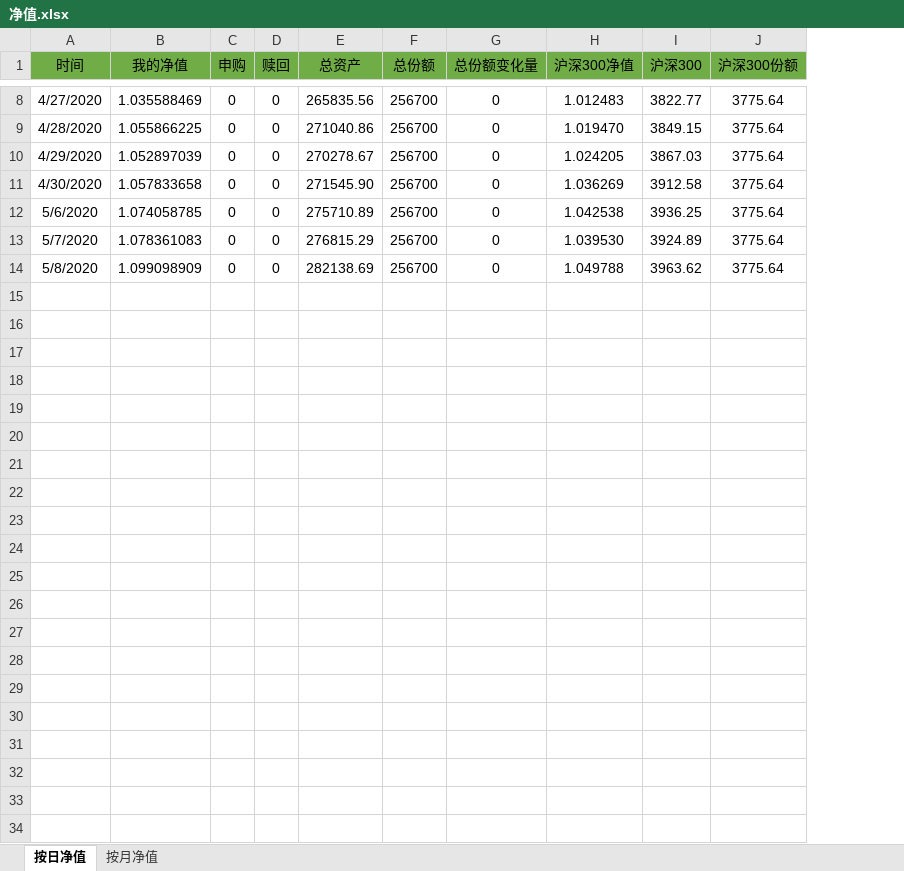
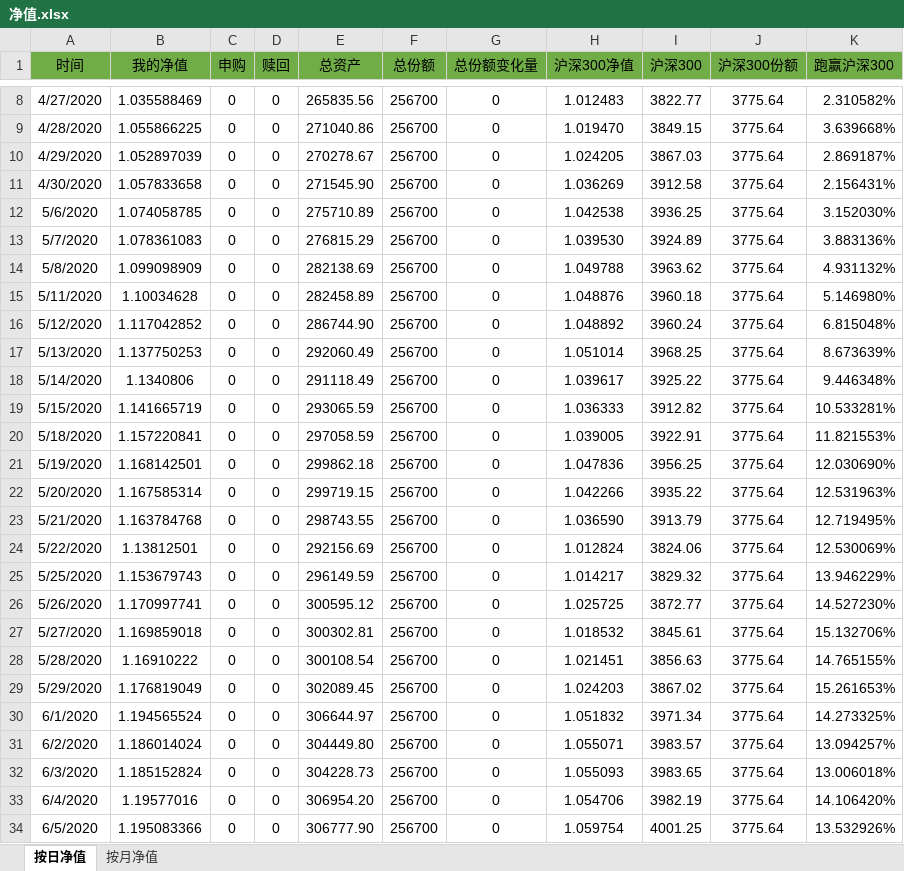
Before and after one commit to hinsshumFamilyFinances/balanceSheet, an Excel workbook: 净值.xlsx, sheet 按日净值, drawn as a sheet; only a part is shown, gaps mark what is left out; values as stored, in another font and other column widths than the file's, no borders; charts and pictures not drawn; the diff names each change by its address in the sheet, - before the commit and + after, or states it on an @@ line.

```diff
--- a/净值.xlsx (sheet 按日净值)
+++ b/净值.xlsx (sheet 按日净值)
+column K (跑赢沪深300), rows 8-14: 2.310582% | 3.639668% | 2.869187% | 2.156431% | 3.152030% | 3.883136% | 4.931132%
+row 15: 5/11/2020 | 1.10034628 | 0 | 0 | 282458.89 | 256700 | 0 | 1.048876 | 3960.18 | 3775.64 | 5.146980%
+row 16: 5/12/2020 | 1.117042852 | 0 | 0 | 286744.90 | 256700 | 0 | 1.048892 | 3960.24 | 3775.64 | 6.815048%
+row 17: 5/13/2020 | 1.137750253 | 0 | 0 | 292060.49 | 256700 | 0 | 1.051014 | 3968.25 | 3775.64 | 8.673639%
+row 18: 5/14/2020 | 1.1340806 | 0 | 0 | 291118.49 | 256700 | 0 | 1.039617 | 3925.22 | 3775.64 | 9.446348%
+row 19: 5/15/2020 | 1.141665719 | 0 | 0 | 293065.59 | 256700 | 0 | 1.036333 | 3912.82 | 3775.64 | 10.533281%
+row 20: 5/18/2020 | 1.157220841 | 0 | 0 | 297058.59 | 256700 | 0 | 1.039005 | 3922.91 | 3775.64 | 11.821553%
+row 21: 5/19/2020 | 1.168142501 | 0 | 0 | 299862.18 | 256700 | 0 | 1.047836 | 3956.25 | 3775.64 | 12.030690%
+row 22: 5/20/2020 | 1.167585314 | 0 | 0 | 299719.15 | 256700 | 0 | 1.042266 | 3935.22 | 3775.64 | 12.531963%
+row 23: 5/21/2020 | 1.163784768 | 0 | 0 | 298743.55 | 256700 | 0 | 1.036590 | 3913.79 | 3775.64 | 12.719495%
+row 24: 5/22/2020 | 1.13812501 | 0 | 0 | 292156.69 | 256700 | 0 | 1.012824 | 3824.06 | 3775.64 | 12.530069%
+row 25: 5/25/2020 | 1.153679743 | 0 | 0 | 296149.59 | 256700 | 0 | 1.014217 | 3829.32 | 3775.64 | 13.946229%
+row 26: 5/26/2020 | 1.170997741 | 0 | 0 | 300595.12 | 256700 | 0 | 1.025725 | 3872.77 | 3775.64 | 14.527230%
+row 27: 5/27/2020 | 1.169859018 | 0 | 0 | 300302.81 | 256700 | 0 | 1.018532 | 3845.61 | 3775.64 | 15.132706%
+row 28: 5/28/2020 | 1.16910222 | 0 | 0 | 300108.54 | 256700 | 0 | 1.021451 | 3856.63 | 3775.64 | 14.765155%
+row 29: 5/29/2020 | 1.176819049 | 0 | 0 | 302089.45 | 256700 | 0 | 1.024203 | 3867.02 | 3775.64 | 15.261653%
+row 30: 6/1/2020 | 1.194565524 | 0 | 0 | 306644.97 | 256700 | 0 | 1.051832 | 3971.34 | 3775.64 | 14.273325%
+row 31: 6/2/2020 | 1.186014024 | 0 | 0 | 304449.80 | 256700 | 0 | 1.055071 | 3983.57 | 3775.64 | 13.094257%
+row 32: 6/3/2020 | 1.185152824 | 0 | 0 | 304228.73 | 256700 | 0 | 1.055093 | 3983.65 | 3775.64 | 13.006018%
+row 33: 6/4/2020 | 1.19577016 | 0 | 0 | 306954.20 | 256700 | 0 | 1.054706 | 3982.19 | 3775.64 | 14.106420%
+row 34: 6/5/2020 | 1.195083366 | 0 | 0 | 306777.90 | 256700 | 0 | 1.059754 | 4001.25 | 3775.64 | 13.532926%
```
Also changed, not shown: sheet 按月净值, charts or pictures, 资产负债表.xlsx.
